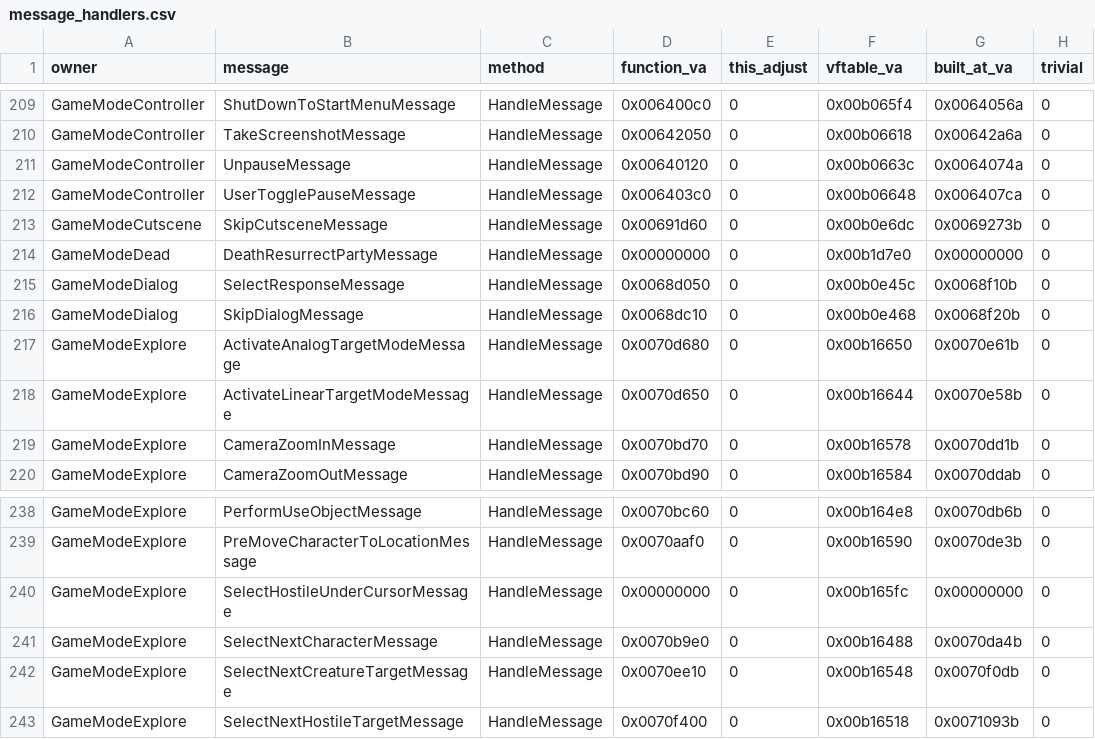
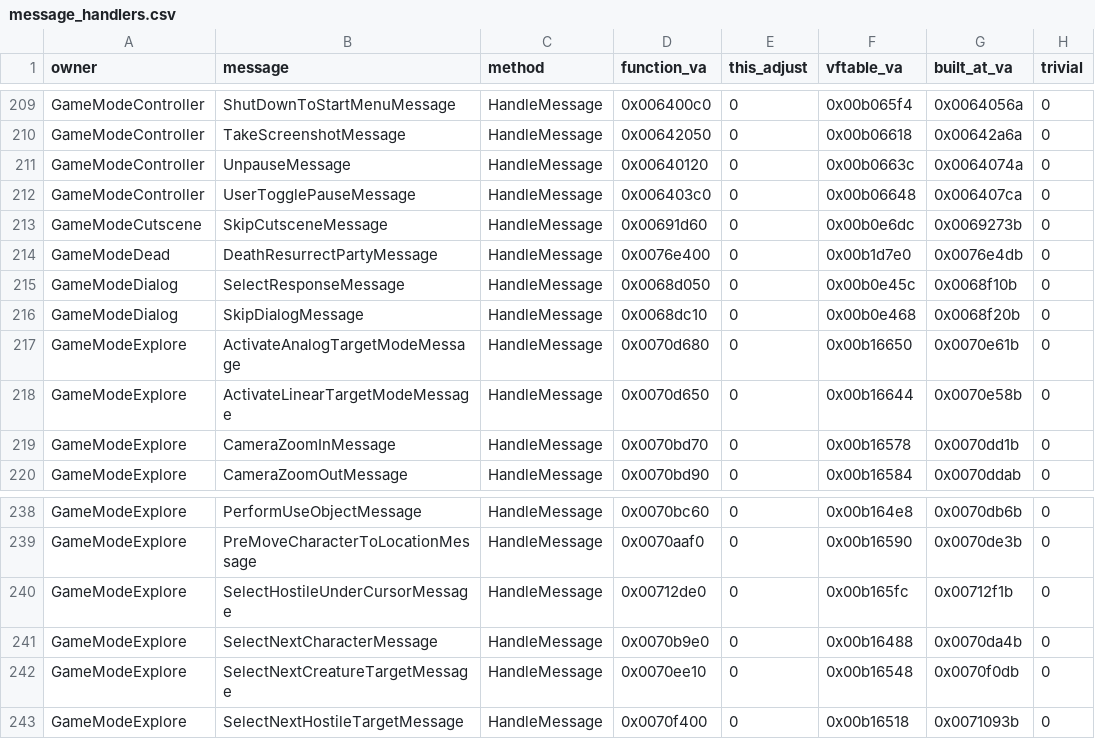
Before and after one commit to Whocares66-Dev/DAOLib, a CSV file: dev/message_handlers.csv, drawn as a sheet; only a part is shown, gaps mark what is left out; the diff covers the shown part only.

```diff
--- a/dev/message_handlers.csv
+++ b/dev/message_handlers.csv
@@ -213,3 +213,3 @@ GameModeController,UserTogglePauseMessage,HandleMessage,0x006403c0,0,0x00b06648,
 GameModeCutscene,SkipCutsceneMessage,HandleMessage,0x00691d60,0,0x00b0e6dc,0x0069273b,0
-GameModeDead,DeathResurrectPartyMessage,HandleMessage,0x00000000,0,0x00b1d7e0,0x00000000,0
+GameModeDead,DeathResurrectPartyMessage,HandleMessage,0x0076e400,0,0x00b1d7e0,0x0076e4db,0
 GameModeDialog,SelectResponseMessage,HandleMessage,0x0068d050,0,0x00b0e45c,0x0068f10b,0
@@ -239,3 +239,3 @@ GameModeExplore,PerformUseObjectMessage,HandleMessage,0x0070bc60,0,0x00b164e8,0x
 GameModeExplore,PreMoveCharacterToLocationMessage,HandleMessage,0x0070aaf0,0,0x00b16590,0x0070de3b,0
-GameModeExplore,SelectHostileUnderCursorMessage,HandleMessage,0x00000000,0,0x00b165fc,0x00000000,0
+GameModeExplore,SelectHostileUnderCursorMessage,HandleMessage,0x00712de0,0,0x00b165fc,0x00712f1b,0
 GameModeExplore,SelectNextCharacterMessage,HandleMessage,0x0070b9e0,0,0x00b16488,0x0070da4b,0
```
Also changed, not shown: 45 edited cells elsewhere in this file, 4 other files.
